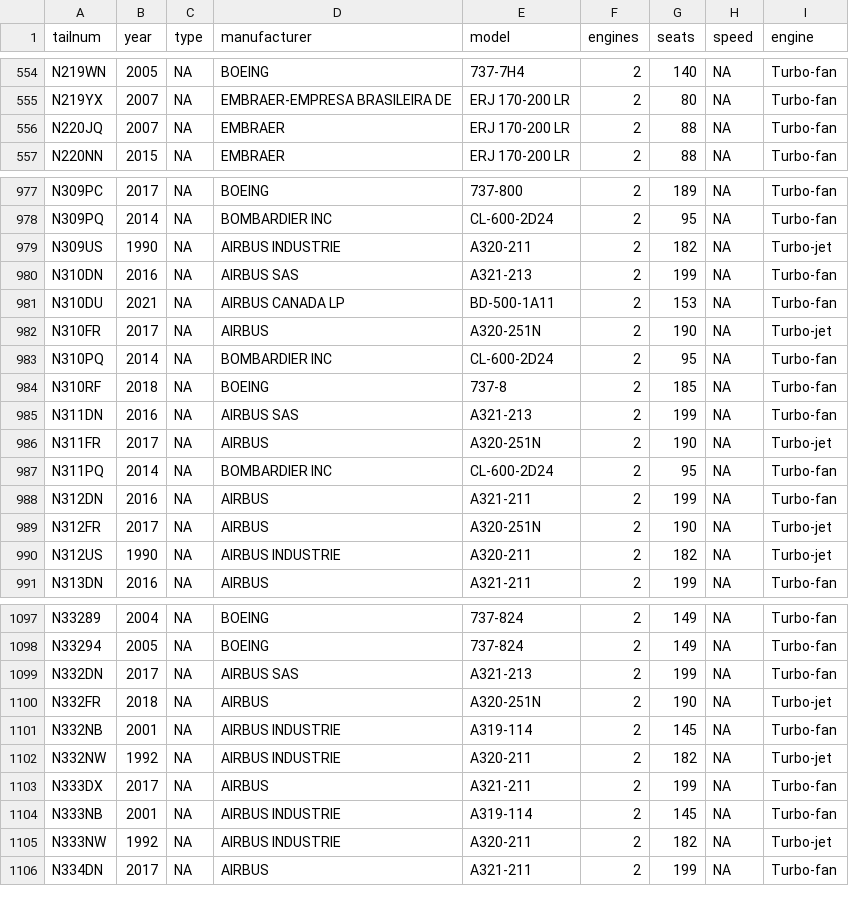
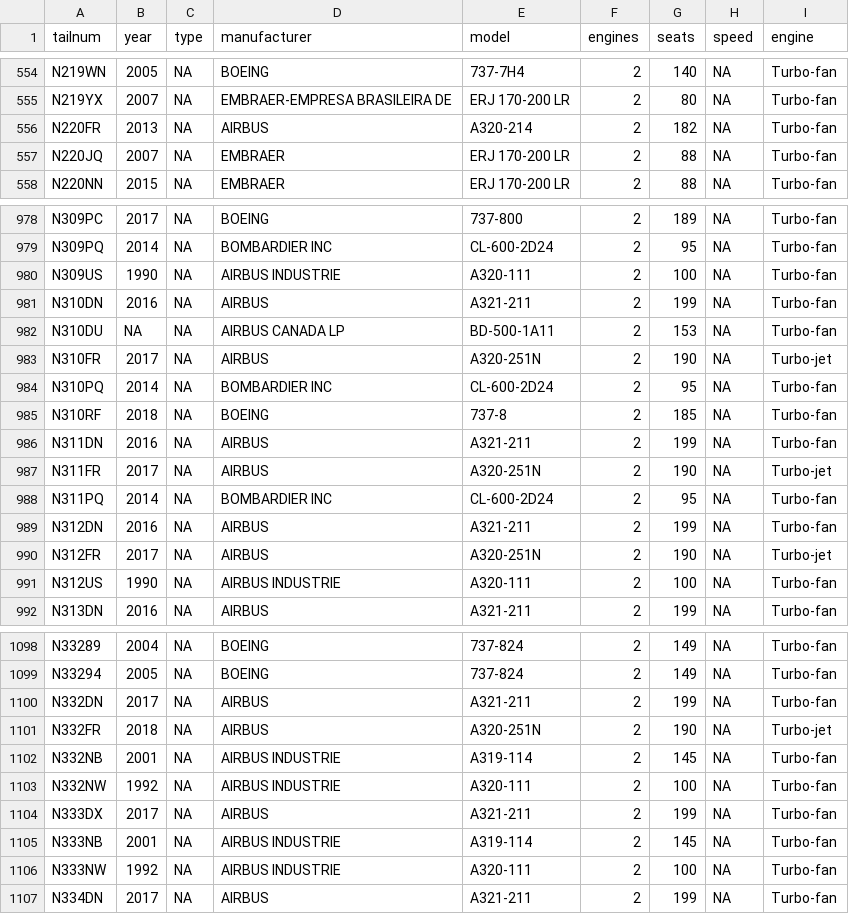
Before and after one commit to jayleetx/nycflights, a CSV file: data-raw/planes.csv, drawn as a sheet; only a part is shown, gaps mark what is left out; the diff covers the shown part only.

Commit message:
The plot thickens
Using the 'Aircraft Registration Database' vs the '2021 Aircraft Registration Database' yields slightly different results. 2021 has one more record than current, but lacks information on aircraft manufacturing year and sometimes switches 'Turbo-fan' for 'Turbo-jet' among other small changes

```diff
--- a/data-raw/planes.csv
+++ b/data-raw/planes.csv
@@ -555,2 +555,3 @@ N219WN,2005,NA,BOEING,737-7H4,2,140,NA,Turbo-fan
 N219YX,2007,NA,EMBRAER-EMPRESA BRASILEIRA DE,ERJ 170-200 LR,2,80,NA,Turbo-fan
+N220FR,2013,NA,AIRBUS,A320-214,2,182,NA,Turbo-fan
 N220JQ,2007,NA,EMBRAER,ERJ 170-200 LR,2,88,NA,Turbo-fan
@@ -978,5 +979,5 @@ N309PC,2017,NA,BOEING,737-800,2,189,NA,Turbo-fan
 N309PQ,2014,NA,BOMBARDIER INC,CL-600-2D24,2,95,NA,Turbo-fan
-N309US,1990,NA,AIRBUS INDUSTRIE,A320-211,2,182,NA,Turbo-jet
-N310DN,2016,NA,AIRBUS SAS,A321-213,2,199,NA,Turbo-fan
-N310DU,2021,NA,AIRBUS CANADA LP,BD-500-1A11,2,153,NA,Turbo-fan
+N309US,1990,NA,AIRBUS INDUSTRIE,A320-111,2,100,NA,Turbo-fan
+N310DN,2016,NA,AIRBUS,A321-211,2,199,NA,Turbo-fan
+N310DU,NA,NA,AIRBUS CANADA LP,BD-500-1A11,2,153,NA,Turbo-fan
 N310FR,2017,NA,AIRBUS,A320-251N,2,190,NA,Turbo-jet
@@ -984,3 +985,3 @@ N310PQ,2014,NA,BOMBARDIER INC,CL-600-2D24,2,95,NA,Turbo-fan
 N310RF,2018,NA,BOEING,737-8,2,185,NA,Turbo-fan
-N311DN,2016,NA,AIRBUS SAS,A321-213,2,199,NA,Turbo-fan
+N311DN,2016,NA,AIRBUS,A321-211,2,199,NA,Turbo-fan
 N311FR,2017,NA,AIRBUS,A320-251N,2,190,NA,Turbo-jet
@@ -989,3 +990,3 @@ N312DN,2016,NA,AIRBUS,A321-211,2,199,NA,Turbo-fan
 N312FR,2017,NA,AIRBUS,A320-251N,2,190,NA,Turbo-jet
-N312US,1990,NA,AIRBUS INDUSTRIE,A320-211,2,182,NA,Turbo-jet
+N312US,1990,NA,AIRBUS INDUSTRIE,A320-111,2,100,NA,Turbo-fan
 N313DN,2016,NA,AIRBUS,A321-211,2,199,NA,Turbo-fan
@@ -1098,9 +1099,9 @@ N33289,2004,NA,BOEING,737-824,2,149,NA,Turbo-fan
 N33294,2005,NA,BOEING,737-824,2,149,NA,Turbo-fan
-N332DN,2017,NA,AIRBUS SAS,A321-213,2,199,NA,Turbo-fan
+N332DN,2017,NA,AIRBUS,A321-211,2,199,NA,Turbo-fan
 N332FR,2018,NA,AIRBUS,A320-251N,2,190,NA,Turbo-jet
 N332NB,2001,NA,AIRBUS INDUSTRIE,A319-114,2,145,NA,Turbo-fan
-N332NW,1992,NA,AIRBUS INDUSTRIE,A320-211,2,182,NA,Turbo-jet
+N332NW,1992,NA,AIRBUS INDUSTRIE,A320-111,2,100,NA,Turbo-fan
 N333DX,2017,NA,AIRBUS,A321-211,2,199,NA,Turbo-fan
 N333NB,2001,NA,AIRBUS INDUSTRIE,A319-114,2,145,NA,Turbo-fan
-N333NW,1992,NA,AIRBUS INDUSTRIE,A320-211,2,182,NA,Turbo-jet
+N333NW,1992,NA,AIRBUS INDUSTRIE,A320-111,2,100,NA,Turbo-fan
 N334DN,2017,NA,AIRBUS,A321-211,2,199,NA,Turbo-fan
```
Also changed, not shown: 121 edited cells elsewhere in this file, 2 other files.
